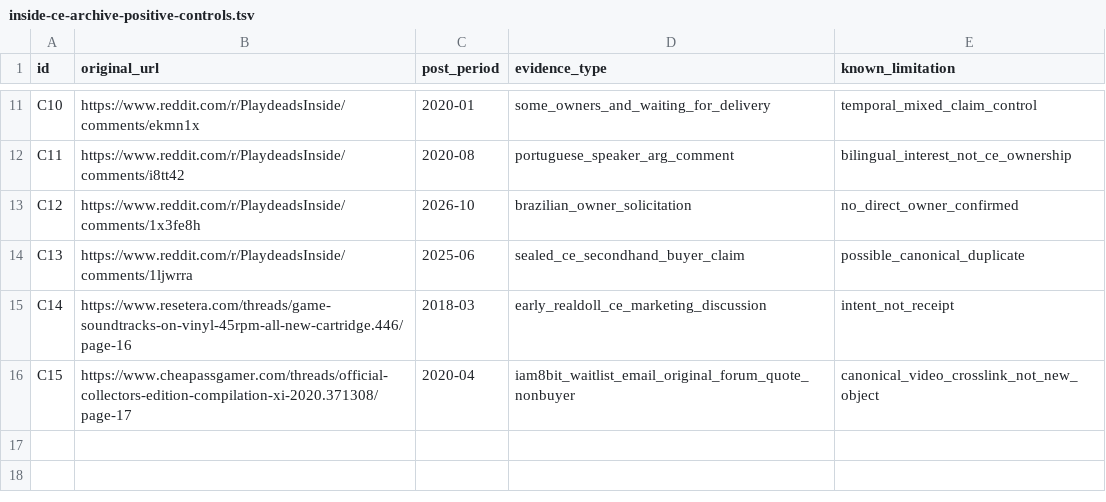
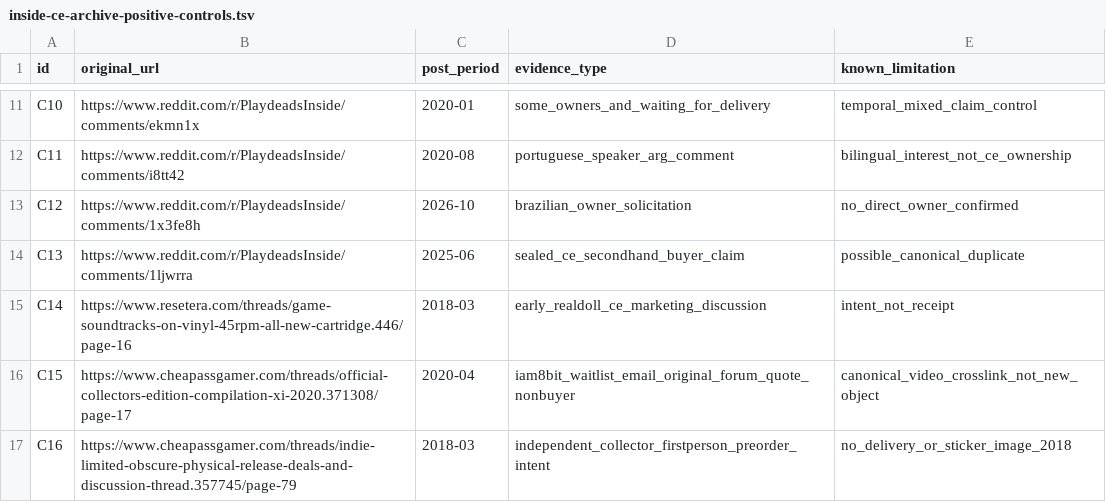
Before and after one commit to gamesbyian/GRA-EDISNI, a TSV file: data/reference/inside-ce-archive-positive-controls.tsv, drawn as a sheet; only a part is shown, gaps mark what is left out; the diff names each change by its address in the sheet, - before the commit and + after, or states it on an @@ line.

Commit message:
research: freeze dated 2018 first-person CE preorder control from external collectors board

```diff
--- a/data/reference/inside-ce-archive-positive-controls.tsv
+++ b/data/reference/inside-ce-archive-positive-controls.tsv
+row 17: C16 | https://www.cheapassgamer.com/threads/indie-limited-obscure-physical-release-deals-and-discussion-thread.357745/page-79 | 2018-03 | independent_collector_firstperson_preorder_intent | no_delivery_or_sticker_image_2018
```
